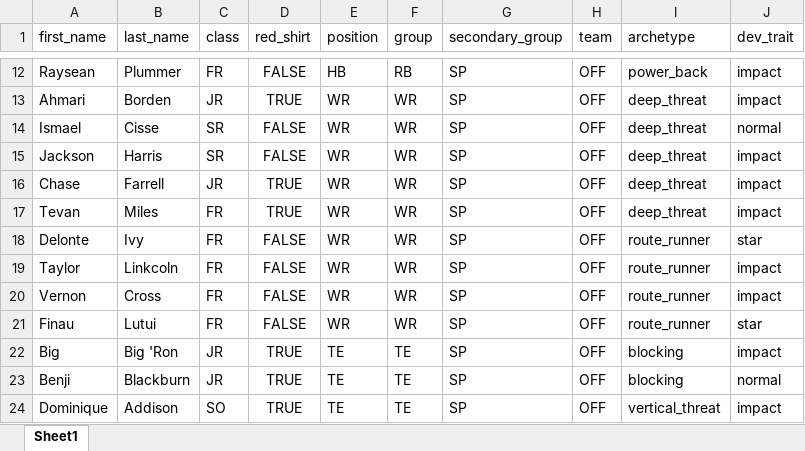
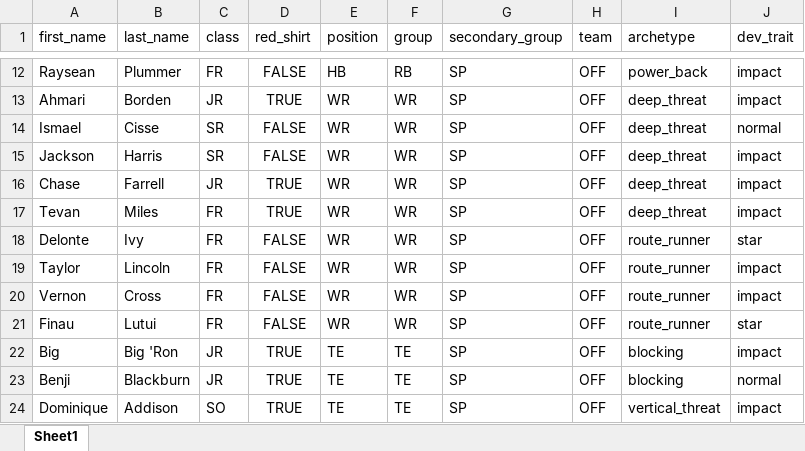
Before and after one commit to cdpeters/cfb-analysis, an Excel workbook: data/datasets/2027_team.xlsx, sheet Sheet1, drawn as a sheet; only a part is shown, gaps mark what is left out; values as stored, in another font and other column widths than the file's, no borders; the diff names each change by its address in the sheet, - before the commit and + after, or states it on an @@ line.

```diff
--- a/data/datasets/2027_team.xlsx (sheet Sheet1)
+++ b/data/datasets/2027_team.xlsx (sheet Sheet1)
-B19 (last_name): Linkcoln
+B19 (last_name): Lincoln
```
Also changed, not shown: data/datasets/2028_team.xlsx, 2 other files.
